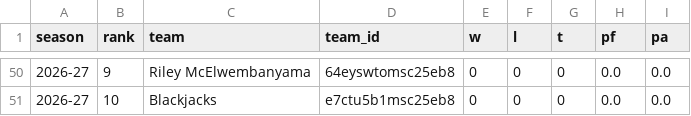
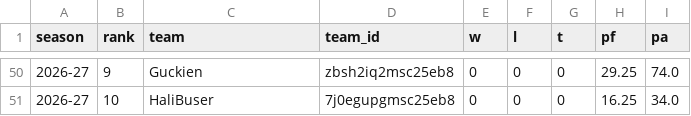
Before and after one commit to salty-api/fantrax-dashboard, a CSV file: data/standings.csv, drawn as a sheet; only a part is shown, gaps mark what is left out; the diff covers the shown part only.

```diff
--- a/data/standings.csv
+++ b/data/standings.csv
@@ -50,2 +50,2 @@ season,rank,team,team_id,w,l,t,pf,pa
-2026-27,9,Riley McElwembanyama,64eyswtomsc25eb8,0,0,0,0.0,0.0
-2026-27,10,Blackjacks,e7ctu5b1msc25eb8,0,0,0,0.0,0.0
+2026-27,9,Guckien,zbsh2iq2msc25eb8,0,0,0,29.25,74.0
+2026-27,10,HaliBuser,7j0egupgmsc25eb8,0,0,0,16.25,34.0
```
Also changed, not shown: 32 edited cells elsewhere in this file, data/matchups.csv, data/player_weeks.csv, 2 other files.
